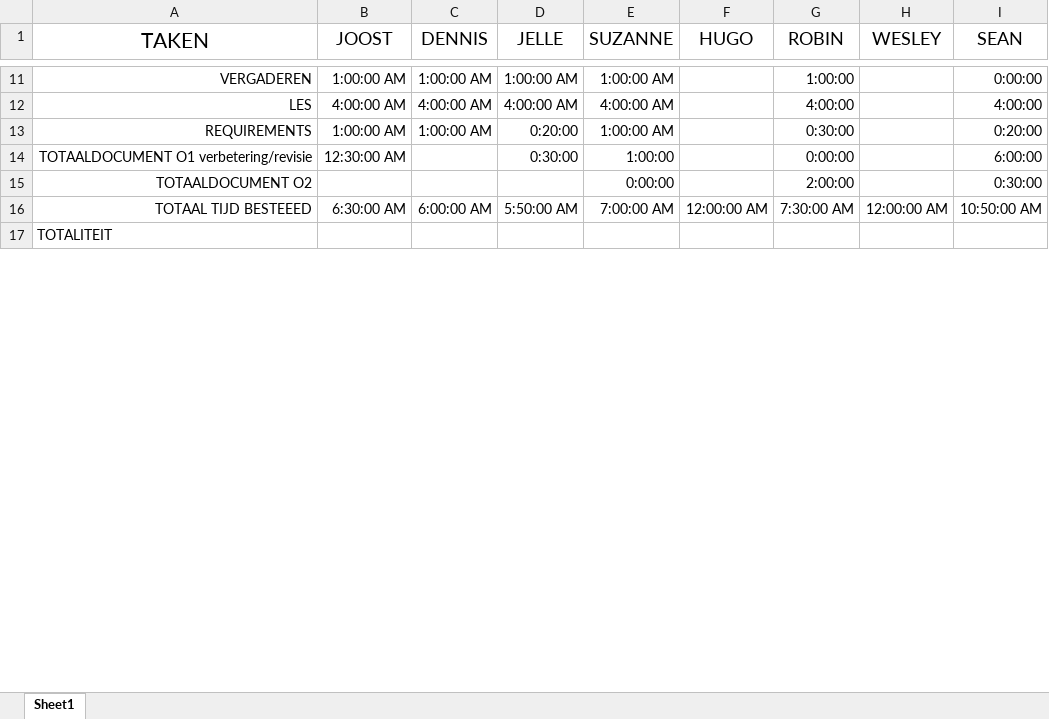
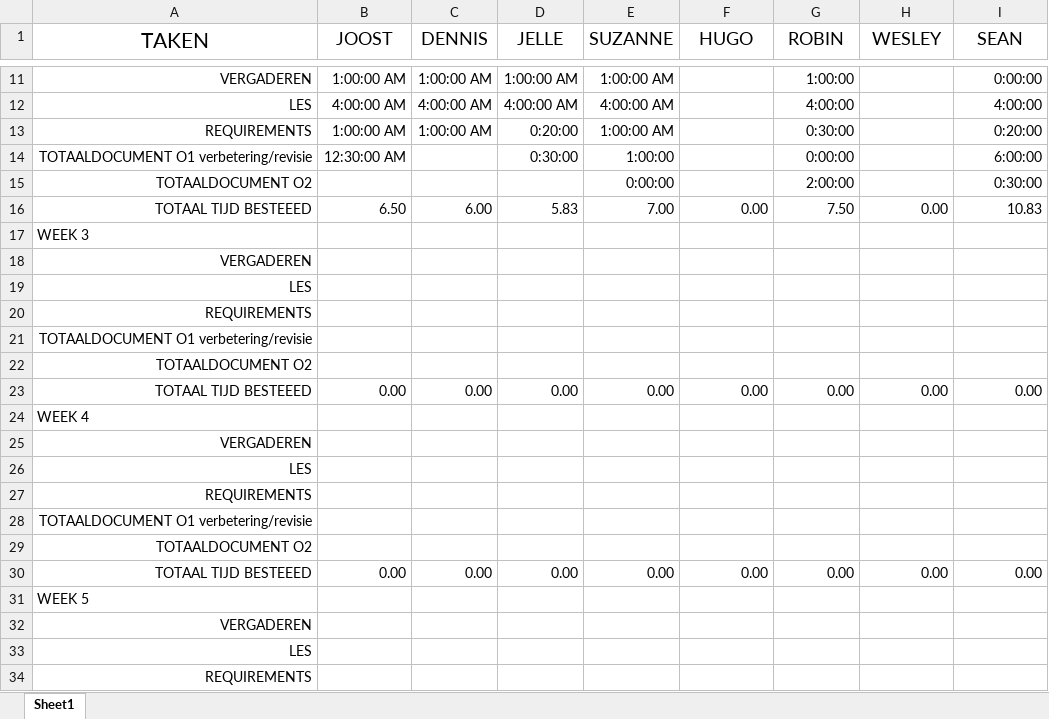
Before and after one commit to Avans/Empty-Backpack-oude-repo, an Excel workbook: Urendeclaratie.xlsx, sheet Sheet1, drawn as a sheet; only a part is shown, gaps mark what is left out; values as stored, in another font and other column widths than the file's, no borders; removed rows and columns are numbered as before the commit, all else as after; the diff covers the shown part only; the diff names each change by its address in the sheet, - before the commit and + after, or states it on an @@ line.

Commit message:
Urendeclaratie aangepast
Formule voor berekenen totale tijd aangepast

```diff
--- a/Urendeclaratie.xlsx (sheet Sheet1)
+++ b/Urendeclaratie.xlsx (sheet Sheet1)
-row 16: TOTAAL TIJD BESTEEED | 6:30:00 AM | 6:00:00 AM | 5:50:00 AM | 7:00:00 AM | 12:00:00 AM | 7:30:00 AM | 12:00:00 AM | 10:50:00 AM
+row 16: TOTAAL TIJD BESTEEED | 6.50 | 6.00 | 5.83 | 7.00 | 0.00 | 7.50 | 0.00 | 10.83
-A17 (TAKEN): TOTALITEIT
+A17 (TAKEN): WEEK 3
+row 18: VERGADEREN
+row 19: LES
+row 20: REQUIREMENTS
+row 21: TOTAALDOCUMENT O1 verbetering/revisie
+row 22: TOTAALDOCUMENT O2
+row 23: TOTAAL TIJD BESTEEED | 0.00 | 0.00 | 0.00 | 0.00 | 0.00 | 0.00 | 0.00 | 0.00
+row 24: WEEK 4
+row 25: VERGADEREN
+row 26: LES
+row 27: REQUIREMENTS
+row 28: TOTAALDOCUMENT O1 verbetering/revisie
+row 29: TOTAALDOCUMENT O2
+row 30: TOTAAL TIJD BESTEEED | 0.00 | 0.00 | 0.00 | 0.00 | 0.00 | 0.00 | 0.00 | 0.00
+row 31: WEEK 5
+row 32: VERGADEREN
+row 33: LES
+row 34: REQUIREMENTS
```
Also changed, not shown: 26 added rows, 1 removed row and 9 edited cells elsewhere in this sheet.
